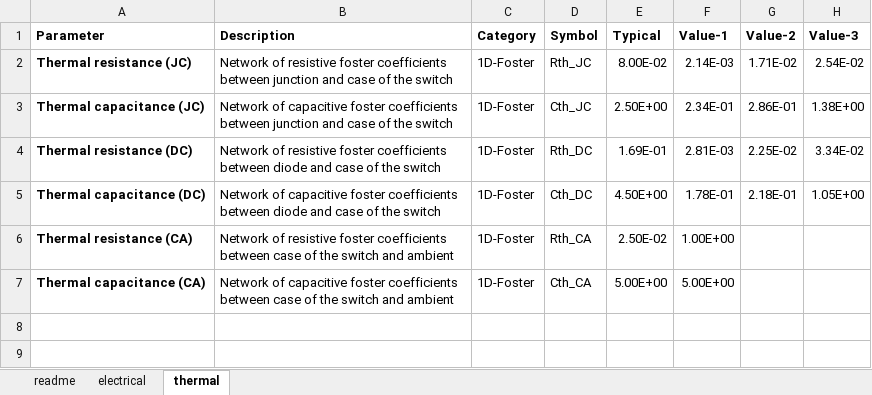
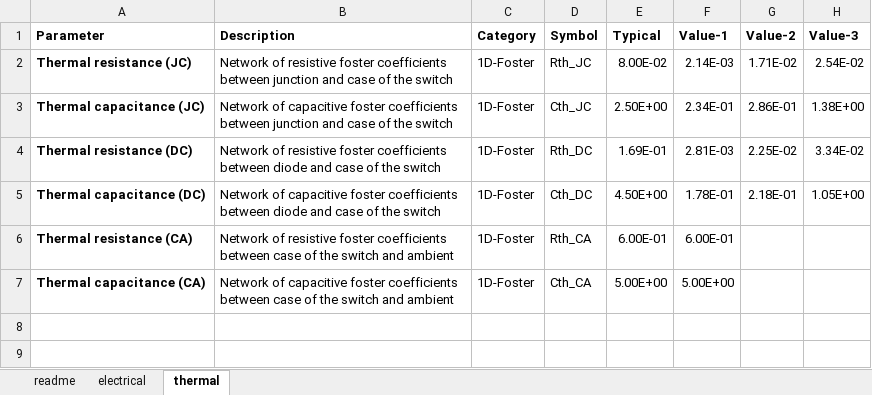
Before and after one commit to pascme05/PyPowerSim, an Excel workbook: para/Swi/2MBI300XBE120.xlsx, sheet thermal, drawn as a sheet; only a part is shown; values as stored, in another font and other column widths than the file's, no borders; charts and pictures not drawn; the diff covers the shown part only; the diff names each change by its address in the sheet, - before the commit and + after, or states it on an @@ line.

```diff
--- a/para/Swi/2MBI300XBE120.xlsx (sheet thermal)
+++ b/para/Swi/2MBI300XBE120.xlsx (sheet thermal)
-E6 (Typical): 2.50E-02
+E6 (Typical): 6.00E-01
-F6 (Value-1): 1.00E+00
+F6 (Value-1): 6.00E-01
```
Also changed, not shown: 18 added rows, 18 removed rows and 4 edited cells elsewhere in this sheet, charts or pictures, 7 other files.
